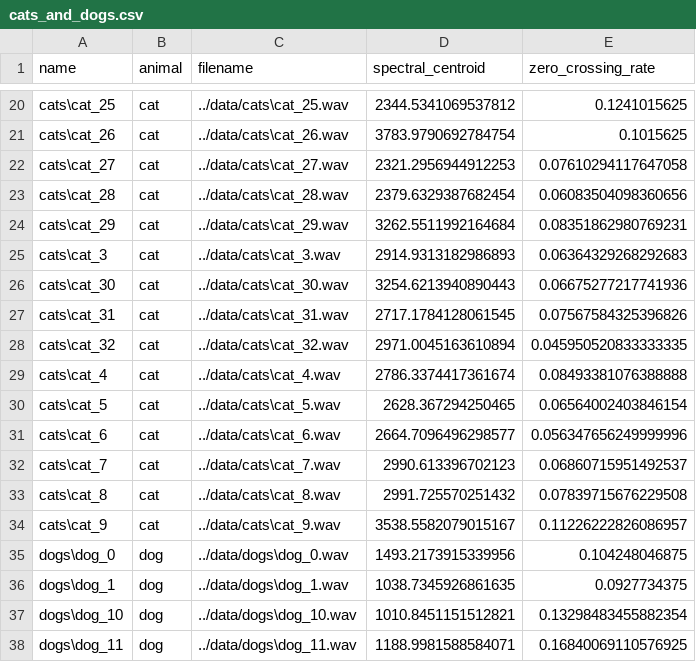
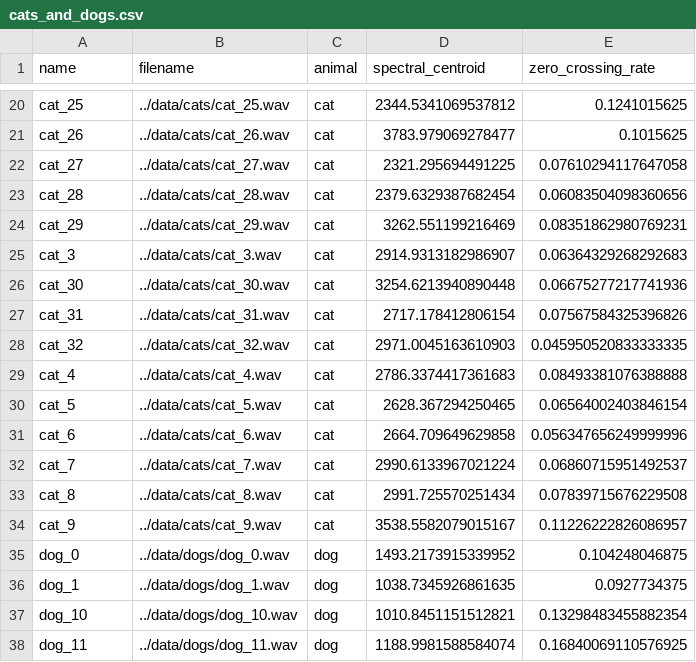
Before and after one commit to juusomer/machine-learning-for-absolute-beginners, a CSV file: data/cats_and_dogs.csv, drawn as a sheet; only a part is shown, gaps mark what is left out; removed rows and columns are numbered as before the commit, all else as after; the diff covers the shown part only; the diff names each change by its address in the sheet, - before the commit and + after, or states it on an @@ line.

```diff
--- a/data/cats_and_dogs.csv
+++ b/data/cats_and_dogs.csv
+column B (filename), rows 20-38: ../data/cats/cat_25.wav | ../data/cats/cat_26.wav | ../data/cats/cat_27.wav | ../data/cats/cat_28.wav | ../data/cats/cat_29.wav | ../data/cats/cat_3.wav | ../data/cats/cat_30.wav | ../data/cats/cat_31.wav | ../data/cats/cat_32.wav | ../data/cats/cat_4.wav | ../data/cats/cat_5.wav | ../data/cats/cat_6.wav | ../data/cats/cat_7.wav | ../data/cats/cat_8.wav | ../data/cats/cat_9.wav | ../data/dogs/dog_0.wav | ../data/dogs/dog_1.wav | ../data/dogs/dog_10.wav | ../data/dogs/dog_11.wav
-column C (filename), rows 20-38: ../data/cats\cat_25.wav | ../data/cats\cat_26.wav | ../data/cats\cat_27.wav | ../data/cats\cat_28.wav | ../data/cats\cat_29.wav | ../data/cats\cat_3.wav | ../data/cats\cat_30.wav | ../data/cats\cat_31.wav | ../data/cats\cat_32.wav | ../data/cats\cat_4.wav | ../data/cats\cat_5.wav | ../data/cats\cat_6.wav | ../data/cats\cat_7.wav | ../data/cats\cat_8.wav | ../data/cats\cat_9.wav | ../data/dogs\dog_0.wav | ../data/dogs\dog_1.wav | ../data/dogs\dog_10.wav | ../data/dogs\dog_11.wav
-A20 (name): cats\cat_25
+A20 (name): cat_25
-A21 (name): cats\cat_26
+A21 (name): cat_26
-D21 (spectral_centroid): 3783.9790692784754
+D21 (spectral_centroid): 3783.979069278477
-A22 (name): cats\cat_27
+A22 (name): cat_27
-D22 (spectral_centroid): 2321.2956944912253
+D22 (spectral_centroid): 2321.295694491225
-A23 (name): cats\cat_28
+A23 (name): cat_28
-A24 (name): cats\cat_29
+A24 (name): cat_29
-D24 (spectral_centroid): 3262.5511992164684
+D24 (spectral_centroid): 3262.551199216469
-A25 (name): cats\cat_3
+A25 (name): cat_3
-D25 (spectral_centroid): 2914.9313182986893
+D25 (spectral_centroid): 2914.9313182986907
-A26 (name): cats\cat_30
+A26 (name): cat_30
-D26 (spectral_centroid): 3254.6213940890443
+D26 (spectral_centroid): 3254.6213940890448
-A27 (name): cats\cat_31
+A27 (name): cat_31
-D27 (spectral_centroid): 2717.1784128061545
+D27 (spectral_centroid): 2717.178412806154
-A28 (name): cats\cat_32
+A28 (name): cat_32
-D28 (spectral_centroid): 2971.0045163610894
+D28 (spectral_centroid): 2971.0045163610903
-A29 (name): cats\cat_4
+A29 (name): cat_4
-D29 (spectral_centroid): 2786.3374417361674
+D29 (spectral_centroid): 2786.3374417361683
-A30 (name): cats\cat_5
+A30 (name): cat_5
-A31 (name): cats\cat_6
+A31 (name): cat_6
-D31 (spectral_centroid): 2664.7096496298577
+D31 (spectral_centroid): 2664.709649629858
-A32 (name): cats\cat_7
+A32 (name): cat_7
-D32 (spectral_centroid): 2990.613396702123
+D32 (spectral_centroid): 2990.6133967021224
-A33 (name): cats\cat_8
+A33 (name): cat_8
-D33 (spectral_centroid): 2991.725570251432
+D33 (spectral_centroid): 2991.725570251434
-A34 (name): cats\cat_9
+A34 (name): cat_9
-A35 (name): dogs\dog_0
+A35 (name): dog_0
-D35 (spectral_centroid): 1493.2173915339956
+D35 (spectral_centroid): 1493.2173915339952
-A36 (name): dogs\dog_1
+A36 (name): dog_1
-A37 (name): dogs\dog_10
+A37 (name): dog_10
-A38 (name): dogs\dog_11
+A38 (name): dog_11
-D38 (spectral_centroid): 1188.9981588584071
+D38 (spectral_centroid): 1188.9981588584074
```
Also changed, not shown: 79 edited cells elsewhere in this file, 11 other files.
